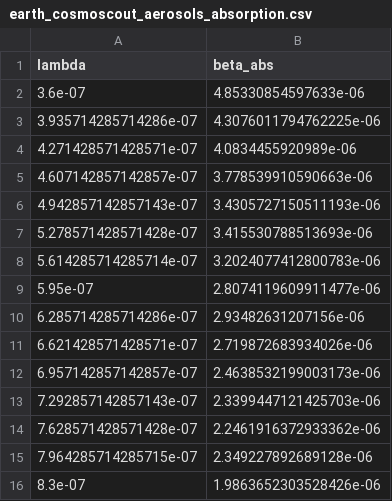
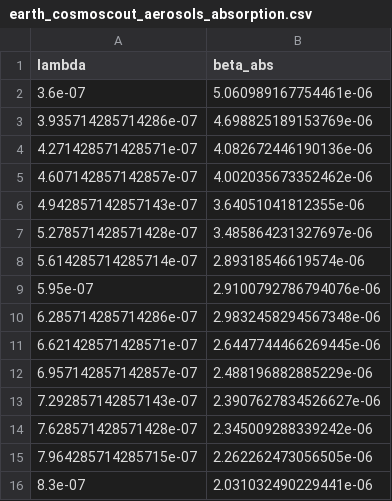
Before and after one commit to cosmoscout/cosmoscout-vr, a CSV file: plugins/csp-atmospheres/scattering-table-generator/output/earth_cosmoscout_aerosols_absorption.csv, drawn as a sheet.

```diff
--- a/plugins/csp-atmospheres/scattering-table-generator/output/earth_cosmoscout_aerosols_absorption.csv
+++ b/plugins/csp-atmospheres/scattering-table-generator/output/earth_cosmoscout_aerosols_absorption.csv
@@ -1,16 +1,16 @@
 lambda,beta_abs
-3.6e-07,4.85330854597633e-06
-3.935714285714286e-07,4.3076011794762225e-06
-4.271428571428571e-07,4.0834455920989e-06
-4.607142857142857e-07,3.778539910590663e-06
-4.942857142857143e-07,3.4305727150511193e-06
-5.278571428571428e-07,3.415530788513693e-06
-5.614285714285714e-07,3.2024077412800783e-06
-5.95e-07,2.8074119609911477e-06
-6.285714285714286e-07,2.93482631207156e-06
-6.621428571428571e-07,2.719872683934026e-06
-6.957142857142857e-07,2.4638532199003173e-06
-7.292857142857143e-07,2.3399447121425703e-06
-7.628571428571428e-07,2.2461916372933362e-06
-7.964285714285715e-07,2.349227892689128e-06
-8.3e-07,1.9863652303528426e-06
+3.6e-07,5.060989167754461e-06
+3.935714285714286e-07,4.698825189153769e-06
+4.271428571428571e-07,4.082672446190136e-06
+4.607142857142857e-07,4.002035673352462e-06
+4.942857142857143e-07,3.64051041812355e-06
+5.278571428571428e-07,3.485864231327697e-06
+5.614285714285714e-07,2.89318546619574e-06
+5.95e-07,2.9100792786794076e-06
+6.285714285714286e-07,2.9832458294567348e-06
+6.621428571428571e-07,2.6447744466269445e-06
+6.957142857142857e-07,2.488196882885229e-06
+7.292857142857143e-07,2.3907627834526627e-06
+7.628571428571428e-07,2.345009288339242e-06
+7.964285714285715e-07,2.262262473056505e-06
+8.3e-07,2.031032490229441e-06
```
Also changed, not shown: plugins/csp-atmospheres/scattering-table-generator/output/earth_cosmoscout_aerosols_phase.csv, plugins/csp-atmospheres/scattering-table-generator/output/earth_cosmoscout_aerosols_scattering.csv, 5 other files.
